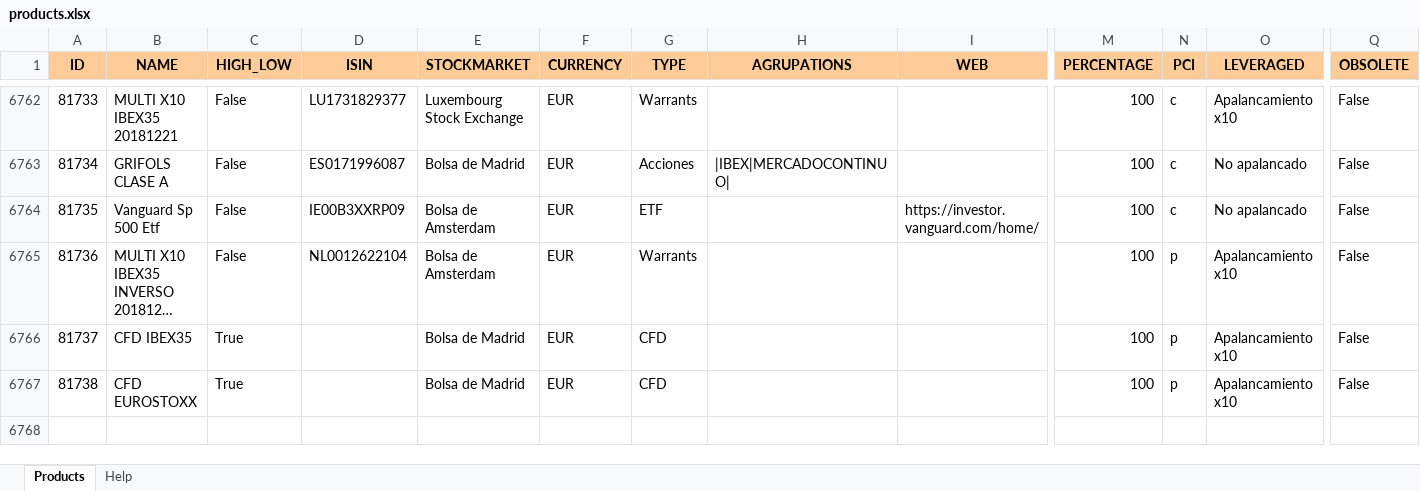
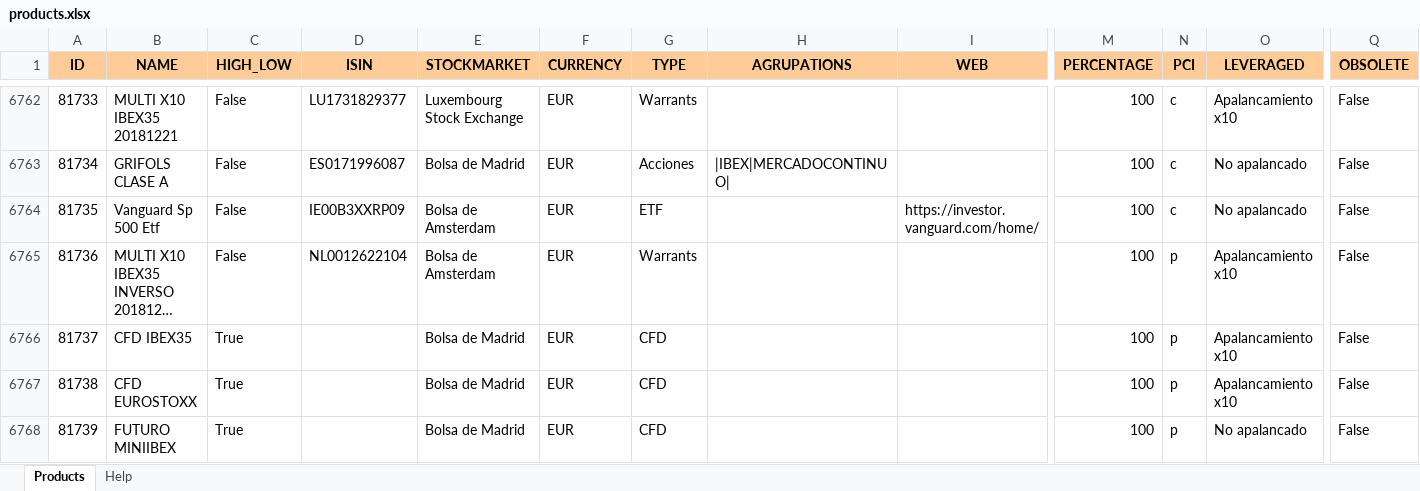
Before and after one commit to turulomio/xulpymoney, an Excel workbook: products.xlsx, sheet Products, drawn as a sheet; only a part is shown, gaps mark what is left out; long unchanged cells end in …; values as stored, in another font and other column widths than the file's, no borders; rows hold the shown columns only; the diff names each change by its address in the sheet, - before the commit and + after, or states it on an @@ line.

Commit message:
Added MINIIBEX

```diff
--- a/products.xlsx (sheet Products)
+++ b/products.xlsx (sheet Products)
+row 6768: 81739 | FUTURO MINIIBEX | True |  | Bolsa de Madrid | EUR | CFD |  |  | 100 | p | No apalancado | False
```
